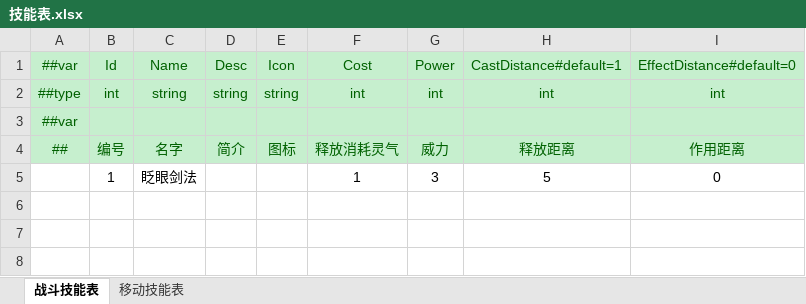
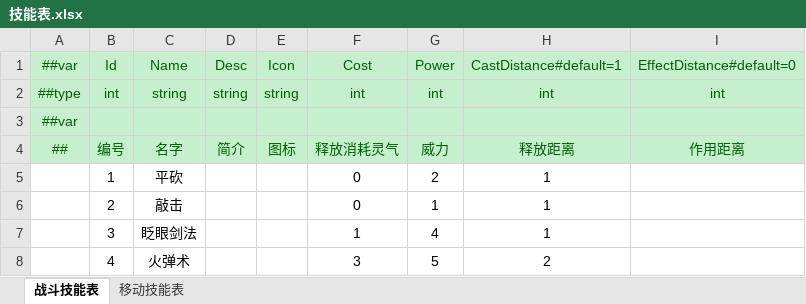
Before and after one commit to cnImpulse/HEDAO, an Excel workbook: 导表工具/Excels/技能表.xlsx, sheet 战斗技能表, drawn as a sheet; values as stored, in another font and other column widths than the file's, no borders; the diff names each change by its address in the sheet, - before the commit and + after, or states it on an @@ line.

```diff
--- a/导表工具/Excels/技能表.xlsx (sheet 战斗技能表)
+++ b/导表工具/Excels/技能表.xlsx (sheet 战斗技能表)
-C5: 眨眼剑法
+C5: 平砍
-F5: 1
+F5: 0
-G5: 3
+G5: 2
-H5: 5
+H5: 1
-I5: 0
+I5: (empty)
+row 6:  | 2 | 敲击 |  |  | 0 | 1 | 1
+row 7:  | 3 | 眨眼剑法 |  |  | 1 | 4 | 1
+row 8:  | 4 | 火弹术 |  |  | 3 | 5 | 2
```
Also changed, not shown: sheet 移动技能表, 导表工具/Excels/角色表.xlsx, 14 other files.
